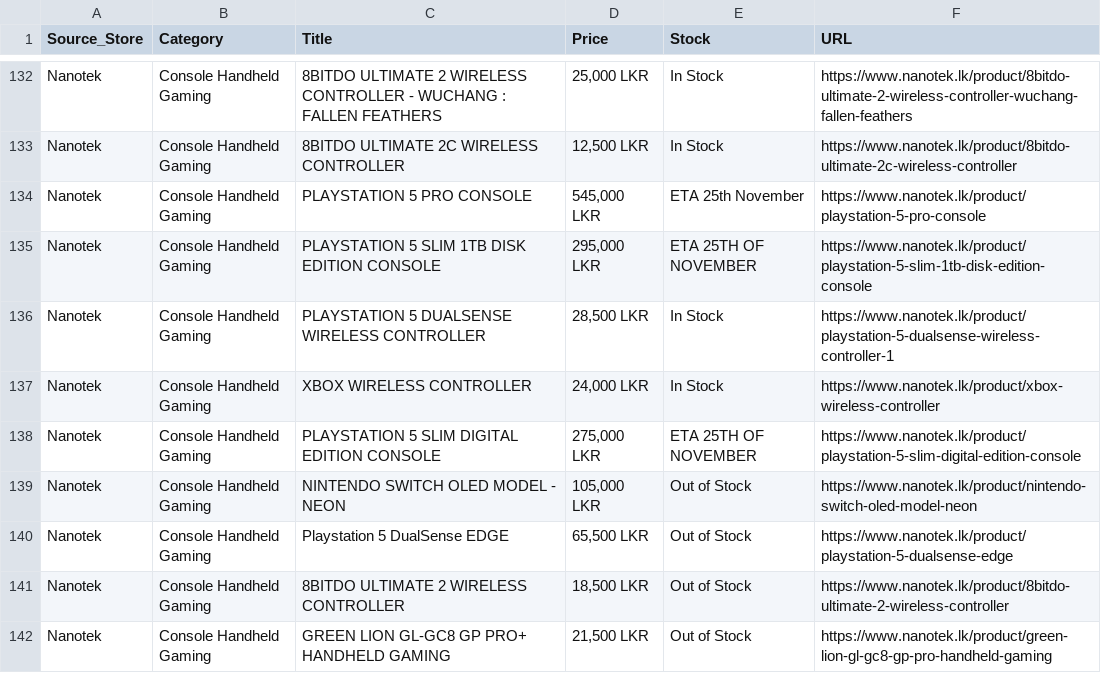
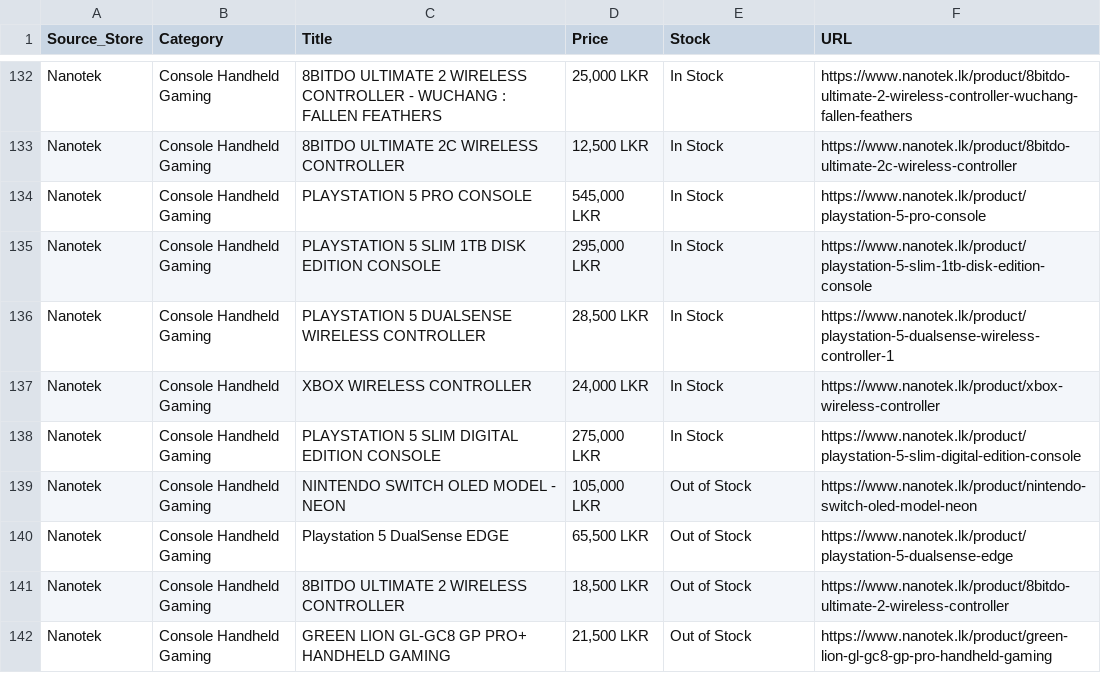
Before and after one commit to ChalanaDilshan/rig-recon, a CSV file: data/raw/nanotek_all_products.csv, drawn as a sheet; only a part is shown, gaps mark what is left out.

```diff
--- a/data/raw/nanotek_all_products.csv
+++ b/data/raw/nanotek_all_products.csv
@@ -133,7 +133,7 @@ Nanotek,Console Handheld Gaming,8BITDO ULTIMATE 2 WIRELESS CONTROLLER - WUCHANG
 Nanotek,Console Handheld Gaming,8BITDO ULTIMATE 2C WIRELESS CONTROLLER,"12,500 LKR",In Stock,https://www.nanotek.lk/product/8bitdo-ultimate-2c-wireless-controller
-Nanotek,Console Handheld Gaming,PLAYSTATION 5 PRO CONSOLE,"545,000 LKR",ETA 25th November,https://www.nanotek.lk/product/playstation-5-pro-console
-Nanotek,Console Handheld Gaming,PLAYSTATION 5 SLIM 1TB DISK EDITION CONSOLE,"295,000 LKR",ETA 25TH OF NOVEMBER,https://www.nanotek.lk/product/playstation-5-slim-1tb-disk-edition-console
+Nanotek,Console Handheld Gaming,PLAYSTATION 5 PRO CONSOLE,"545,000 LKR",In Stock,https://www.nanotek.lk/product/playstation-5-pro-console
+Nanotek,Console Handheld Gaming,PLAYSTATION 5 SLIM 1TB DISK EDITION CONSOLE,"295,000 LKR",In Stock,https://www.nanotek.lk/product/playstation-5-slim-1tb-disk-edition-console
 Nanotek,Console Handheld Gaming,PLAYSTATION 5 DUALSENSE WIRELESS CONTROLLER,"28,500 LKR",In Stock,https://www.nanotek.lk/product/playstation-5-dualsense-wireless-controller-1
 Nanotek,Console Handheld Gaming,XBOX WIRELESS CONTROLLER,"24,000 LKR",In Stock,https://www.nanotek.lk/product/xbox-wireless-controller
-Nanotek,Console Handheld Gaming,PLAYSTATION 5 SLIM DIGITAL EDITION CONSOLE,"275,000 LKR",ETA 25TH OF NOVEMBER,https://www.nanotek.lk/product/playstation-5-slim-digital-edition-console
+Nanotek,Console Handheld Gaming,PLAYSTATION 5 SLIM DIGITAL EDITION CONSOLE,"275,000 LKR",In Stock,https://www.nanotek.lk/product/playstation-5-slim-digital-edition-console
 Nanotek,Console Handheld Gaming,NINTENDO SWITCH OLED MODEL - NEON,"105,000 LKR",Out of Stock,https://www.nanotek.lk/product/nintendo-switch-oled-model-neon
```
Also changed, not shown: 5 other files.
